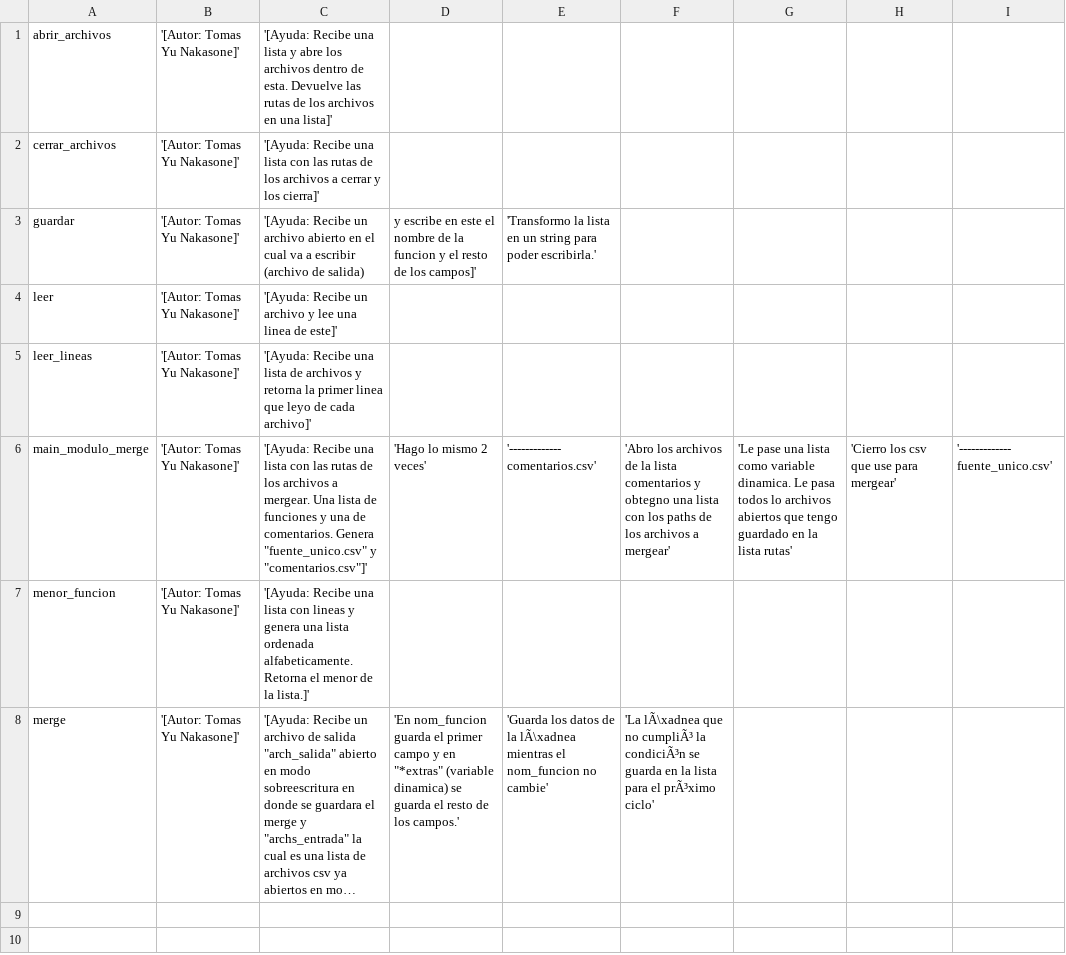
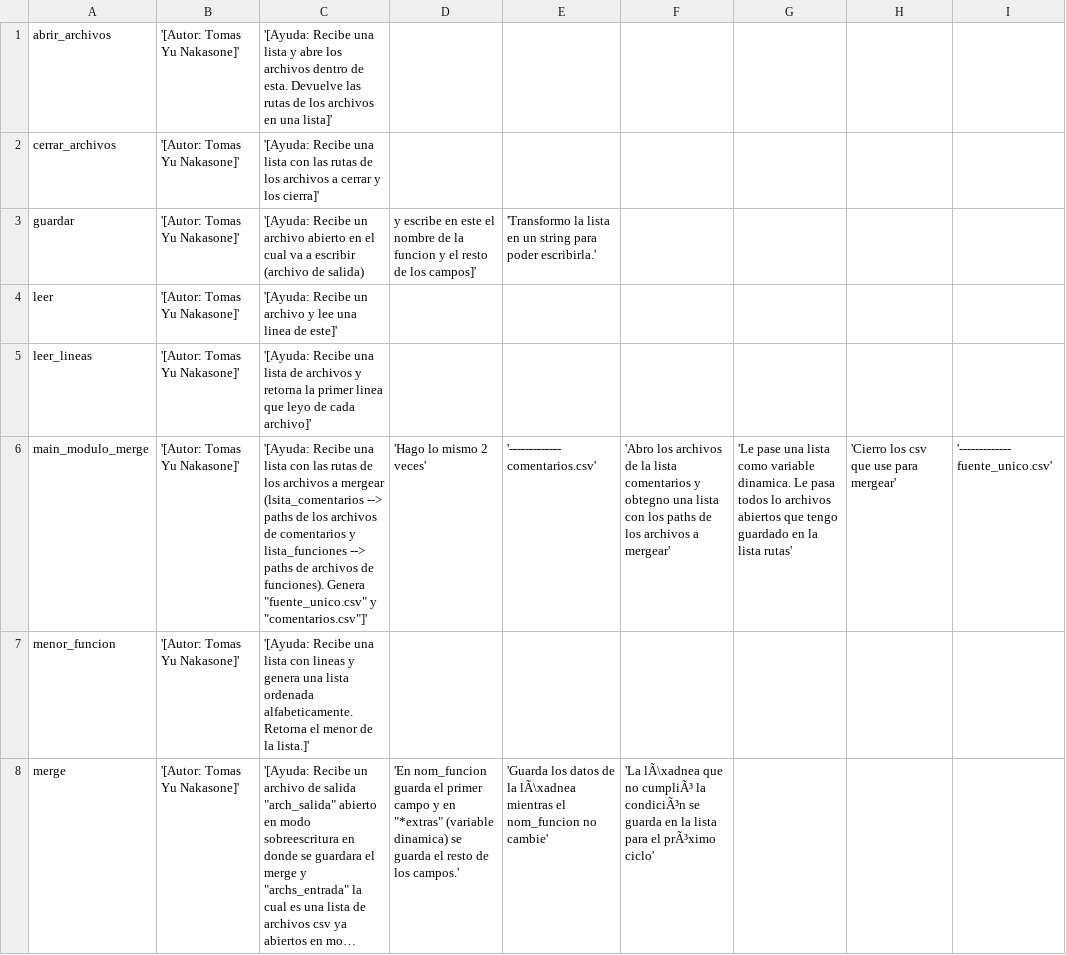
Before and after one commit to Yuchan45/TP-Grupal-Trebol, a CSV file: salidas/csv_comentarios_modulo_merge.csv, drawn as a sheet; long unchanged cells end in …; the diff names each change by its address in the sheet, - before the commit and + after, or states it on an @@ line.

```diff
--- a/salidas/csv_comentarios_modulo_merge.csv
+++ b/salidas/csv_comentarios_modulo_merge.csv
-C6: …archivos a mergear. Una lista de funciones y una de comentarios. Genera "fuente_unico.csv"…
+C6: …archivos a mergear (lsita_comentarios --> paths de los archivos de comentarios y lista_funciones --> paths de archivos de funciones). Genera "fuente_unico.csv"…
```
Also changed, not shown: comentarios.csv, salidas/csv_funciones_main.csv, 13 other files.
